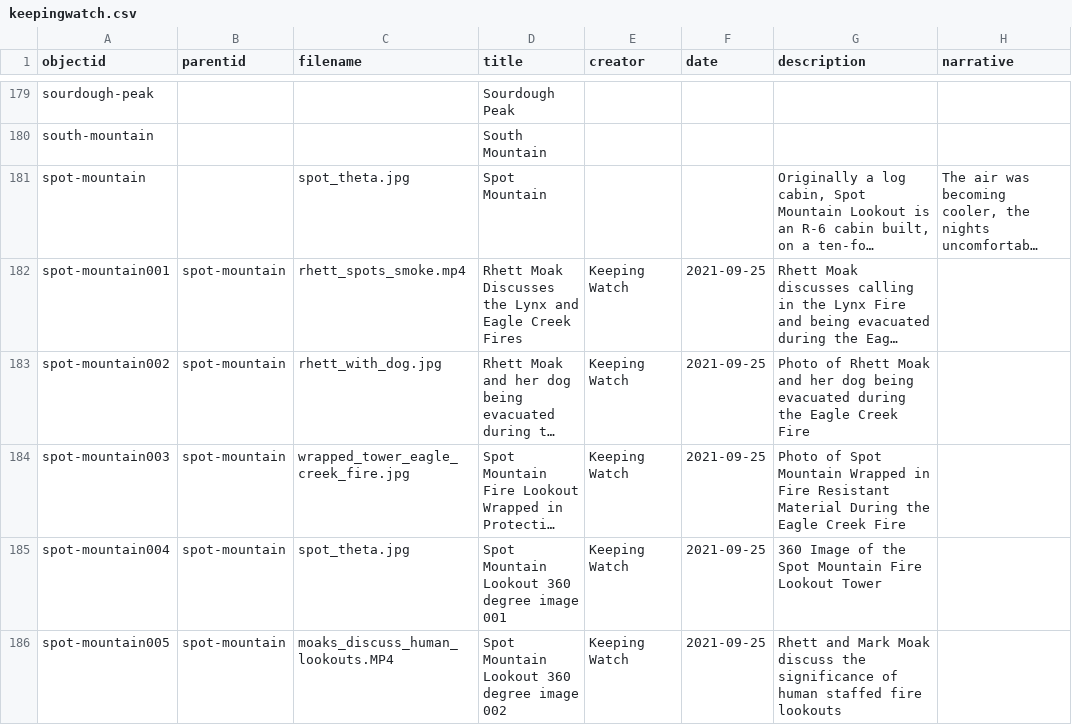
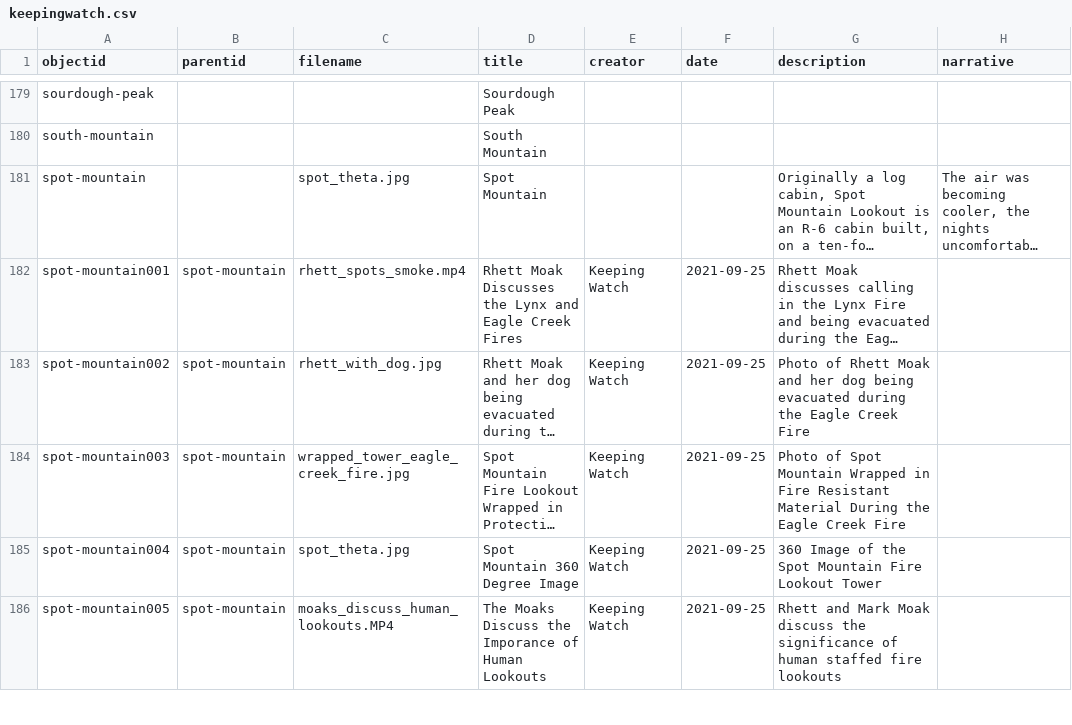
Before and after one commit to thecdil/keepingwatch, a CSV file: _data/keepingwatch.csv, drawn as a sheet; only a part is shown, gaps mark what is left out; long unchanged cells end in …; the diff covers the shown part only; the diff names each change by its address in the sheet, - before the commit and + after, or states it on an @@ line.

```diff
--- a/_data/keepingwatch.csv
+++ b/_data/keepingwatch.csv
-D185 (title): Spot Mountain Lookout 360 degree image 001
+D185 (title): Spot Mountain 360 Degree Image
-D186 (title): Spot Mountain Lookout 360 degree image 002
+D186 (title): The Moaks Discuss the Imporance of Human Lookouts
```
Also changed, not shown: 67 edited cells elsewhere in this file.
